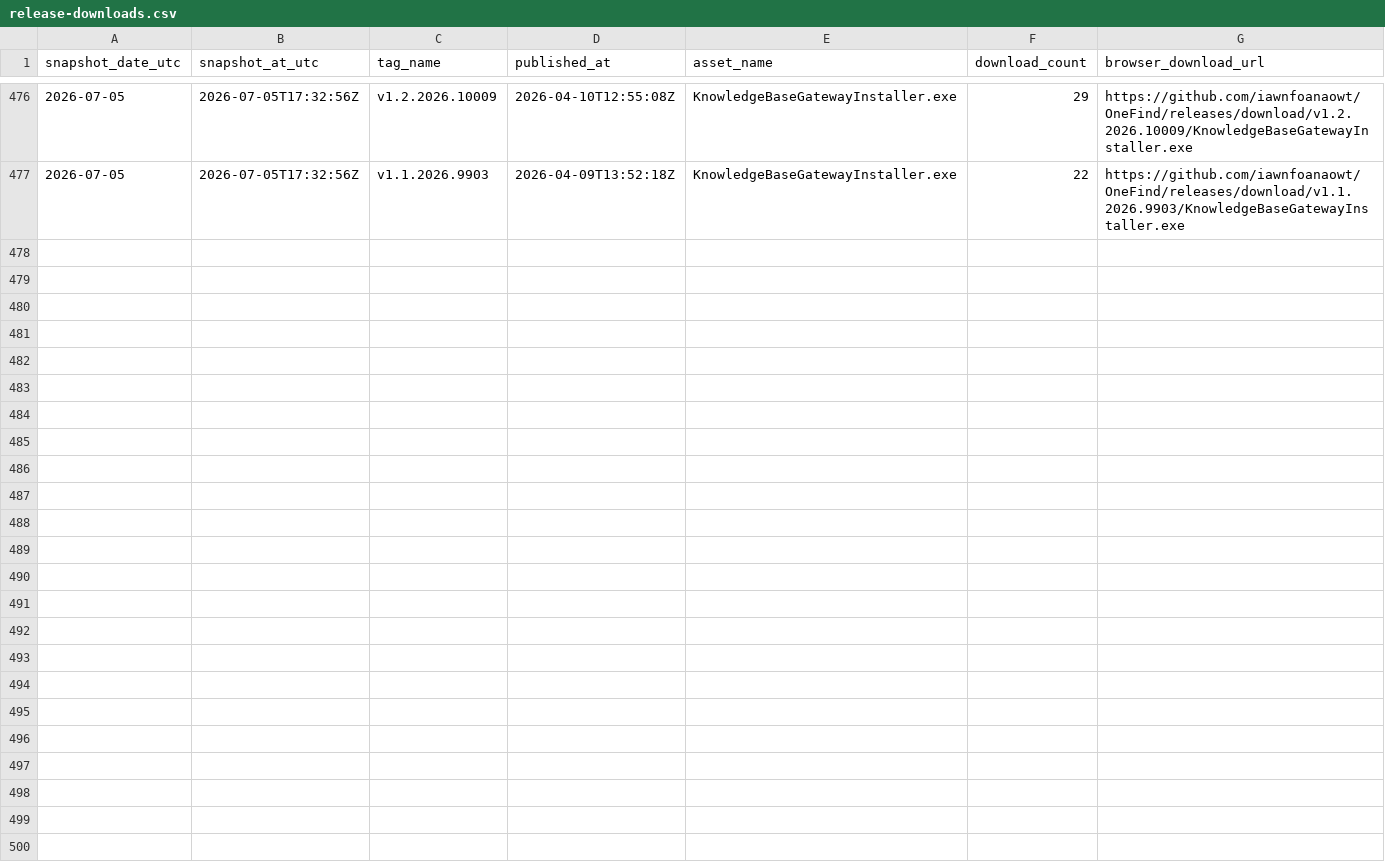
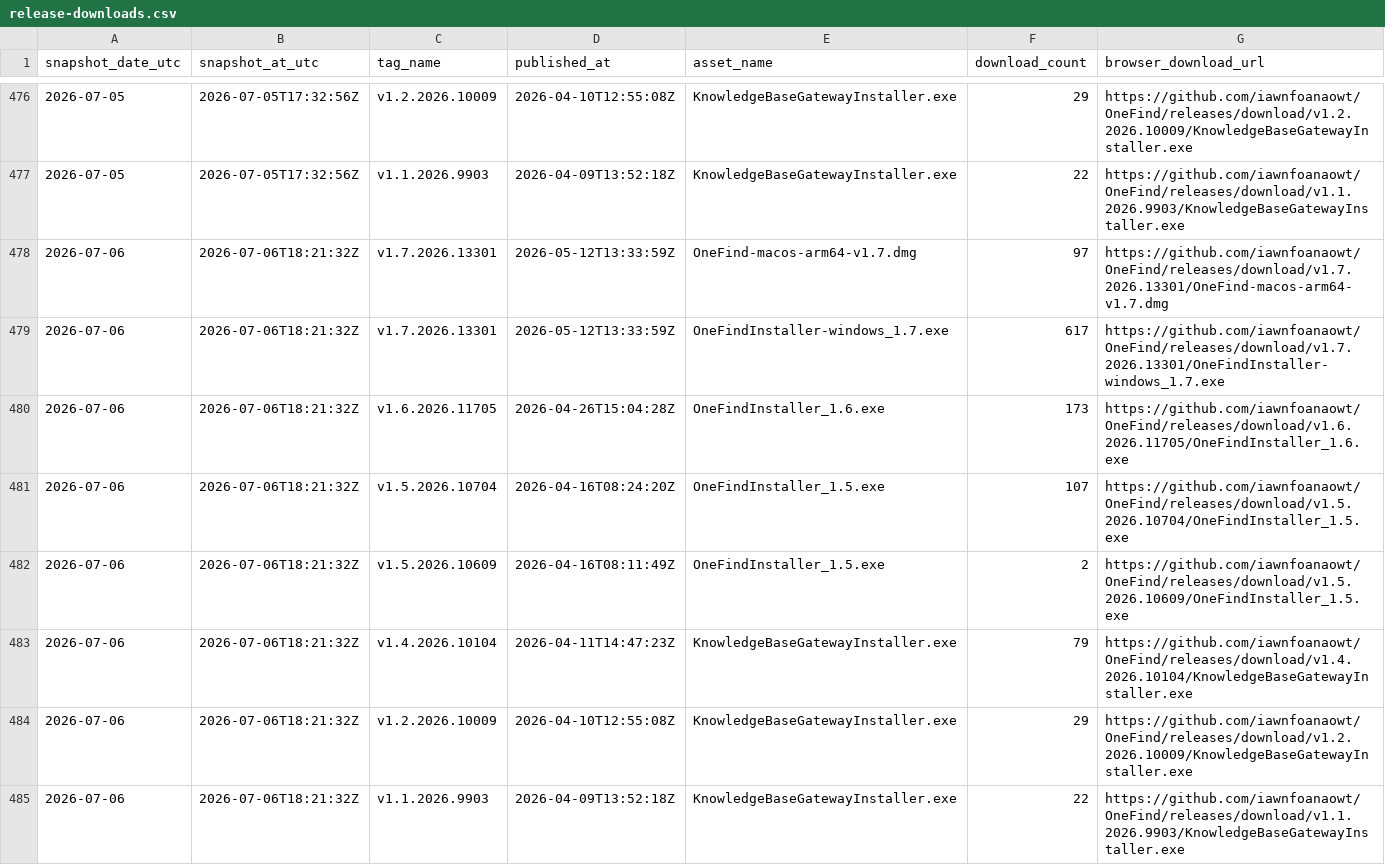
Before and after one commit to iawnfoanaowt/OneFind, a CSV file: traffic-history/release-downloads.csv, drawn as a sheet; only a part is shown, gaps mark what is left out; the diff names each change by its address in the sheet, - before the commit and + after, or states it on an @@ line.

```diff
--- a/traffic-history/release-downloads.csv
+++ b/traffic-history/release-downloads.csv
+row 478: 2026-07-06 | 2026-07-06T18:21:32Z | v1.7.2026.13301 | 2026-05-12T13:33:59Z | OneFind-macos-arm64-v1.7.dmg | 97 | https://github.com/iawnfoanaowt/OneFind/releases/download/v1.7.2026.13301/OneFind-macos-arm64-v1.7.dmg
+row 479: 2026-07-06 | 2026-07-06T18:21:32Z | v1.7.2026.13301 | 2026-05-12T13:33:59Z | OneFindInstaller-windows_1.7.exe | 617 | https://github.com/iawnfoanaowt/OneFind/releases/download/v1.7.2026.13301/OneFindInstaller-windows_1.7.exe
+row 480: 2026-07-06 | 2026-07-06T18:21:32Z | v1.6.2026.11705 | 2026-04-26T15:04:28Z | OneFindInstaller_1.6.exe | 173 | https://github.com/iawnfoanaowt/OneFind/releases/download/v1.6.2026.11705/OneFindInstaller_1.6.exe
+row 481: 2026-07-06 | 2026-07-06T18:21:32Z | v1.5.2026.10704 | 2026-04-16T08:24:20Z | OneFindInstaller_1.5.exe | 107 | https://github.com/iawnfoanaowt/OneFind/releases/download/v1.5.2026.10704/OneFindInstaller_1.5.exe
+row 482: 2026-07-06 | 2026-07-06T18:21:32Z | v1.5.2026.10609 | 2026-04-16T08:11:49Z | OneFindInstaller_1.5.exe | 2 | https://github.com/iawnfoanaowt/OneFind/releases/download/v1.5.2026.10609/OneFindInstaller_1.5.exe
+row 483: 2026-07-06 | 2026-07-06T18:21:32Z | v1.4.2026.10104 | 2026-04-11T14:47:23Z | KnowledgeBaseGatewayInstaller.exe | 79 | https://github.com/iawnfoanaowt/OneFind/releases/download/v1.4.2026.10104/KnowledgeBaseGatewayInstaller.exe
+row 484: 2026-07-06 | 2026-07-06T18:21:32Z | v1.2.2026.10009 | 2026-04-10T12:55:08Z | KnowledgeBaseGatewayInstaller.exe | 29 | https://github.com/iawnfoanaowt/OneFind/releases/download/v1.2.2026.10009/KnowledgeBaseGatewayInstaller.exe
+row 485: 2026-07-06 | 2026-07-06T18:21:32Z | v1.1.2026.9903 | 2026-04-09T13:52:18Z | KnowledgeBaseGatewayInstaller.exe | 22 | https://github.com/iawnfoanaowt/OneFind/releases/download/v1.1.2026.9903/KnowledgeBaseGatewayInstaller.exe
```
Also changed, not shown: traffic-history/views-daily.csv, 11 other files.
